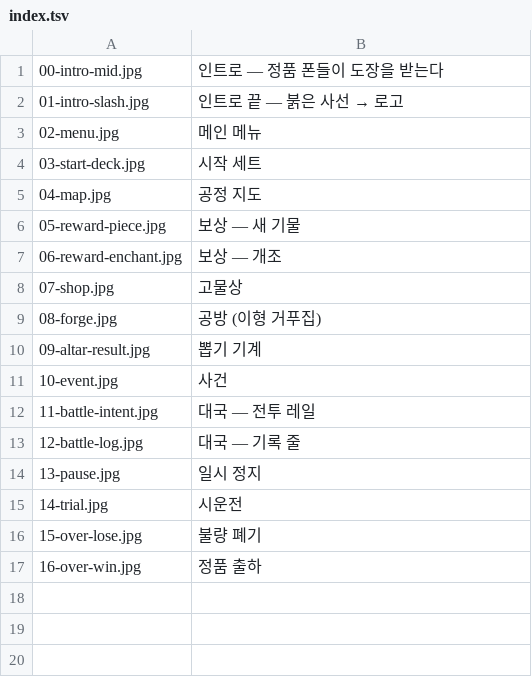
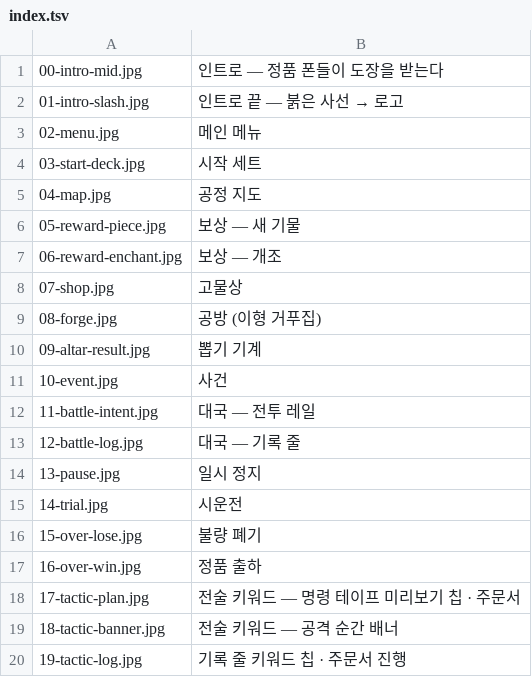
Before and after one commit to graviton94/pawnisher_checkmate, a TSV file: tools/fxlab/screens/index.tsv, drawn as a sheet; the diff names each change by its address in the sheet, - before the commit and + after, or states it on an @@ line.

```diff
--- a/tools/fxlab/screens/index.tsv
+++ b/tools/fxlab/screens/index.tsv
+row 18: 17-tactic-plan.jpg | 전술 키워드 — 명령 테이프 미리보기 칩 · 주문서
+row 19: 18-tactic-banner.jpg | 전술 키워드 — 공격 순간 배너
+row 20: 19-tactic-log.jpg | 기록 줄 키워드 칩 · 주문서 진행
```
Also changed, not shown: 26 other files.
